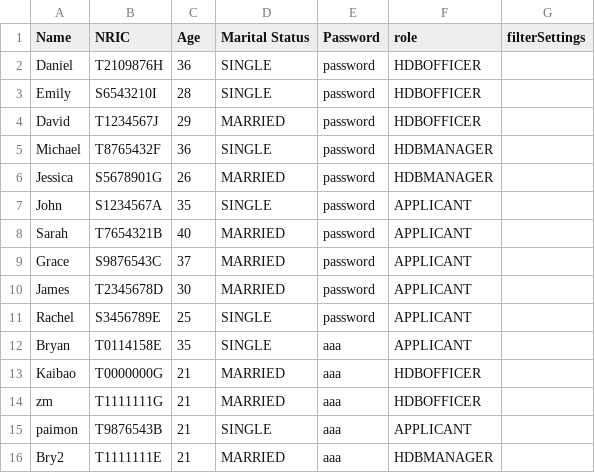
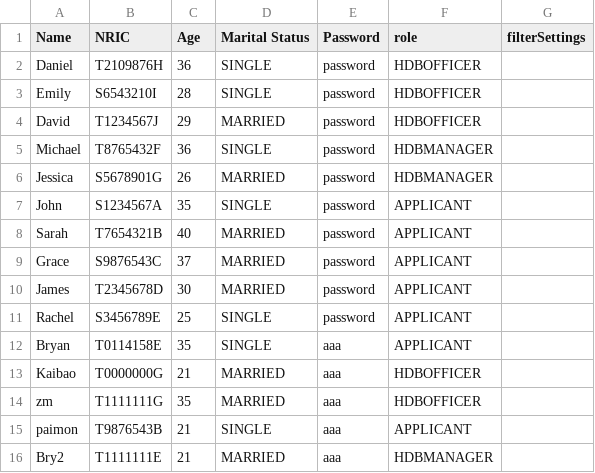
Before and after one commit to Zian00/SC2002-BTO, a CSV file: assets/userList.csv, drawn as a sheet.

```diff
--- a/assets/userList.csv
+++ b/assets/userList.csv
@@ -13,3 +13,3 @@ Bryan,T0114158E,35,SINGLE,aaa,APPLICANT,
 Kaibao,T0000000G,21,MARRIED,aaa,HDBOFFICER,
-zm,T1111111G,21,MARRIED,aaa,HDBOFFICER,
+zm,T1111111G,35,MARRIED,aaa,HDBOFFICER,
 paimon,T9876543B,21,SINGLE,aaa,APPLICANT,
```
Also changed, not shown: 1 other file.
